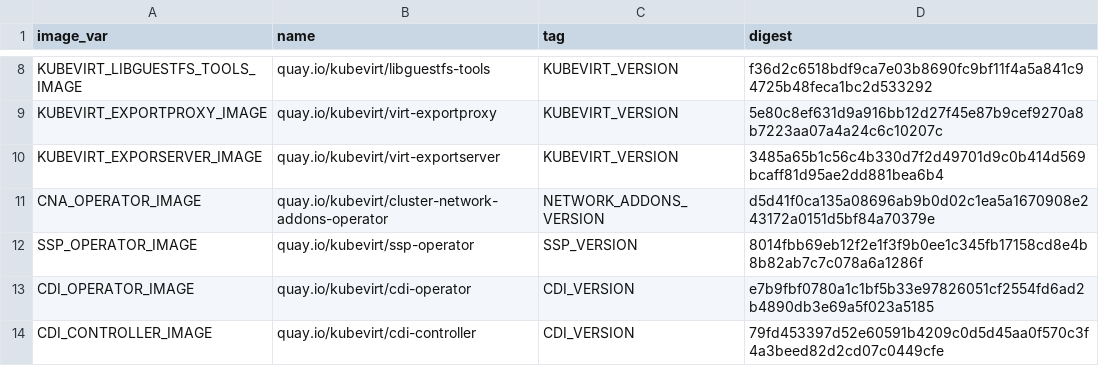
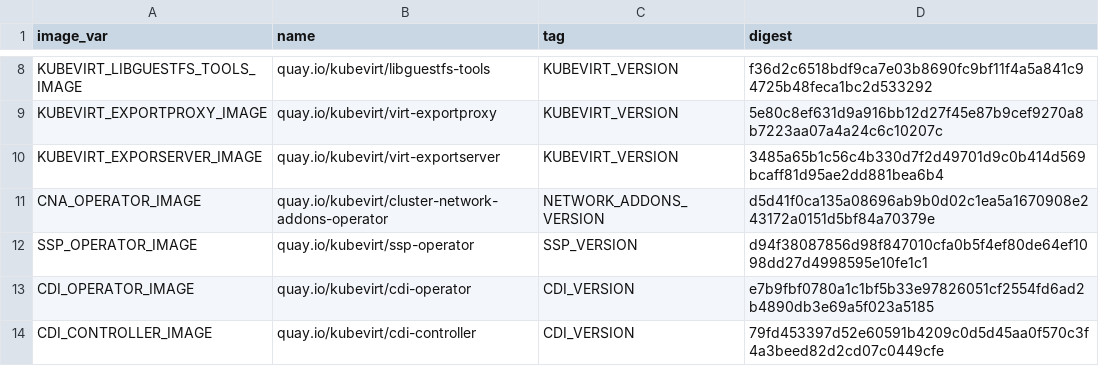
Before and after one commit to kubevirt/hyperconverged-cluster-operator, a CSV file: deploy/images.csv, drawn as a sheet; only a part is shown, gaps mark what is left out.

```diff
--- a/deploy/images.csv
+++ b/deploy/images.csv
@@ -11,3 +11,3 @@ KUBEVIRT_EXPORSERVER_IMAGE,quay.io/kubevirt/virt-exportserver,KUBEVIRT_VERSION,3
 CNA_OPERATOR_IMAGE,quay.io/kubevirt/cluster-network-addons-operator,NETWORK_ADDONS_VERSION,d5d41f0ca135a08696ab9b0d02c1ea5a1670908e243172a0151d5bf84a70379e
-SSP_OPERATOR_IMAGE,quay.io/kubevirt/ssp-operator,SSP_VERSION,8014fbb69eb12f2e1f3f9b0ee1c345fb17158cd8e4b8b82ab7c7c078a6a1286f
+SSP_OPERATOR_IMAGE,quay.io/kubevirt/ssp-operator,SSP_VERSION,d94f38087856d98f847010cfa0b5f4ef80de64ef1098dd27d4998595e10fe1c1
 CDI_OPERATOR_IMAGE,quay.io/kubevirt/cdi-operator,CDI_VERSION,e7b9fbf0780a1c1bf5b33e97826051cf2554fd6ad2b4890db3e69a5f023a5185
```
Also changed, not shown: 12 other files.
